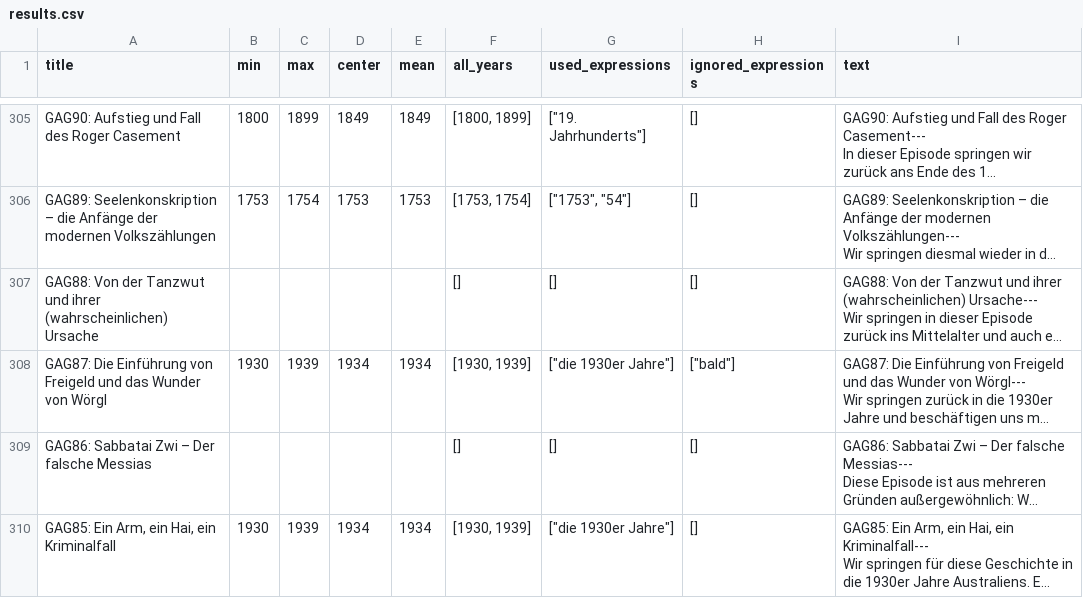
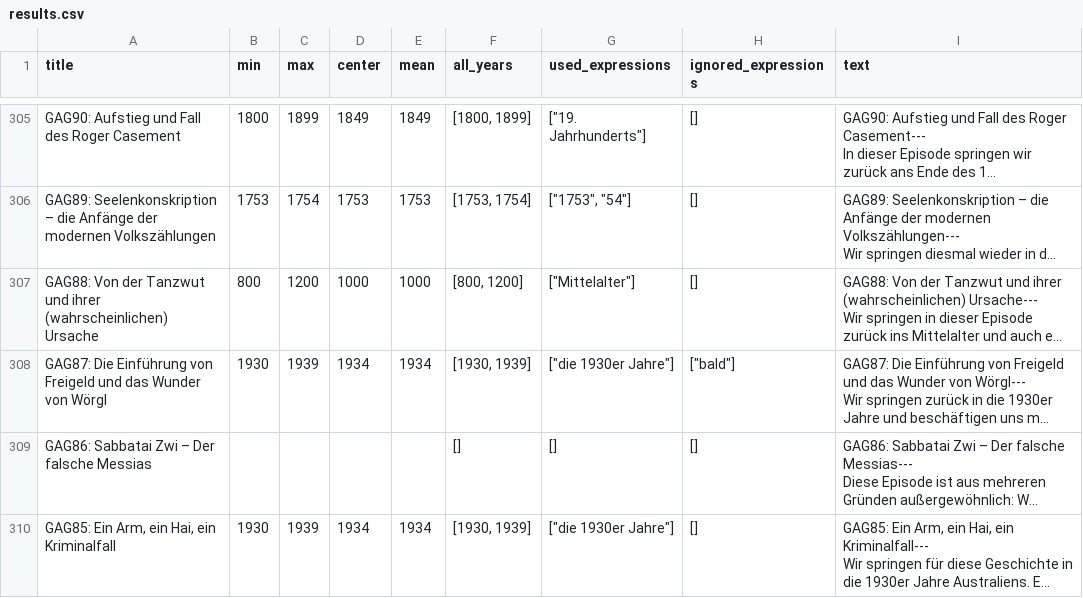
Before and after one commit to neuged/gag-timex, a CSV file: results.csv, drawn as a sheet; only a part is shown, gaps mark what is left out; long unchanged cells end in …; the diff covers the shown part only; the diff names each change by its address in the sheet, - before the commit and + after, or states it on an @@ line.

```diff
--- a/results.csv
+++ b/results.csv
-B307 (min): (empty)
+B307 (min): 800
-C307 (max): (empty)
+C307 (max): 1200
-D307 (center): (empty)
+D307 (center): 1000
-E307 (mean): (empty)
+E307 (mean): 1000
-F307 (all_years): []
+F307 (all_years): [800, 1200]
-G307 (used_expressions): []
+G307 (used_expressions): ["Mittelalter"]
```
Also changed, not shown: 96 edited cells elsewhere in this file, 1 other file.
